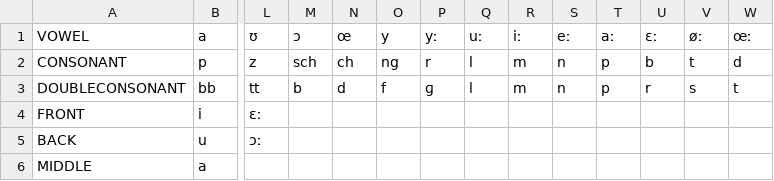
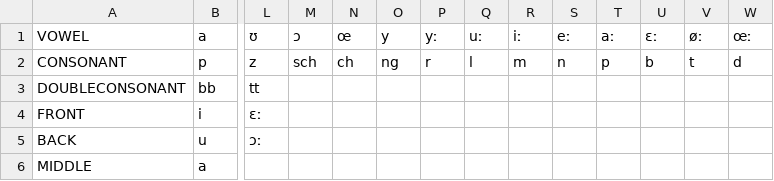
Before and after one commit to roedoejet/g2p, a CSV file: g2p/mappings/langs/deu/deu_abbs.csv, drawn as a sheet; only a part is shown, gaps mark what is left out; the diff names each change by its address in the sheet, - before the commit and + after, or states it on an @@ line.

Commit message:
fix: removed single letters from DOUBLECONSONANT row

```diff
--- a/g2p/mappings/langs/deu/deu_abbs.csv
+++ b/g2p/mappings/langs/deu/deu_abbs.csv
-M3: b
+M3: (empty)
-N3: d
+N3: (empty)
-O3: f
+O3: (empty)
-P3: ɡ
+P3: (empty)
-Q3: l
+Q3: (empty)
-R3: m
+R3: (empty)
-S3: n
+S3: (empty)
-T3: p
+T3: (empty)
-U3: r
+U3: (empty)
-V3: s
+V3: (empty)
-W3: t
+W3: (empty)
```
